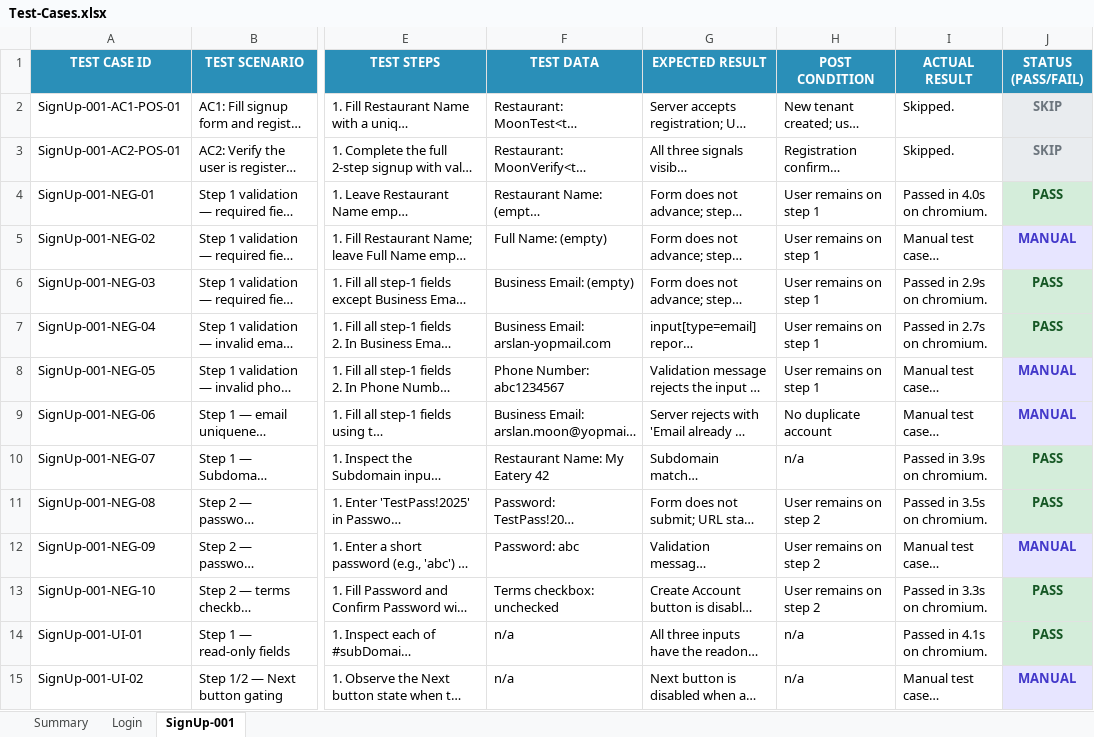
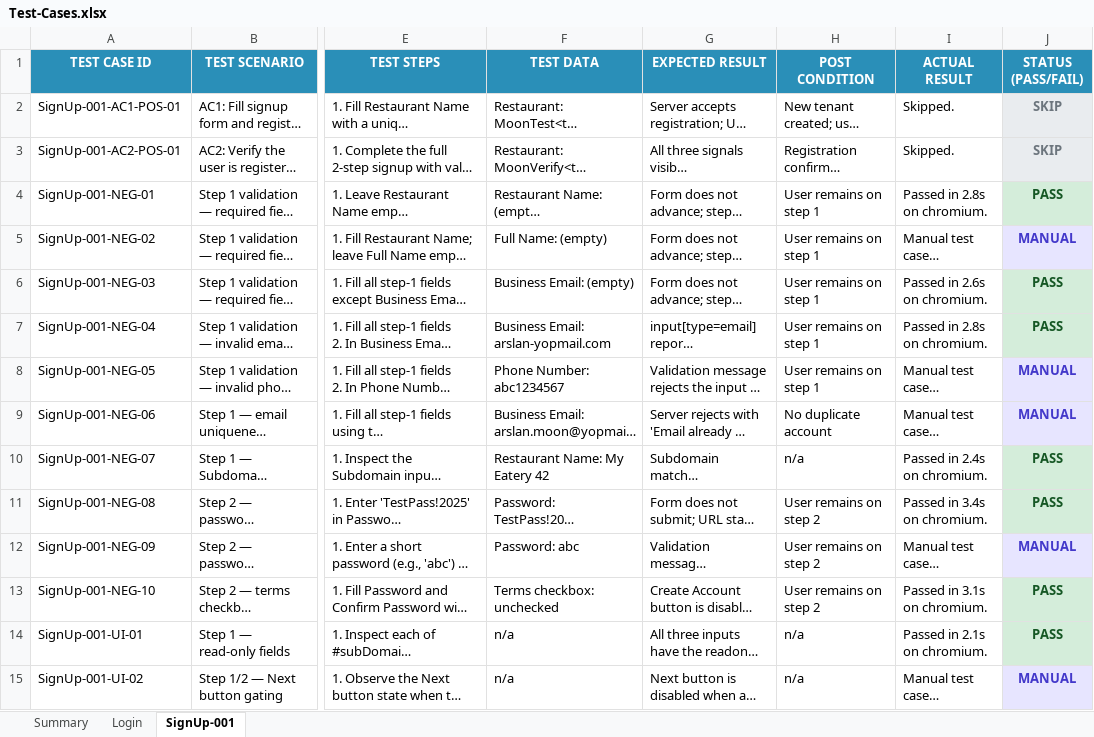
Before and after one commit to Arslanars/agentic-qa, an Excel workbook: reports/Test-Cases.xlsx, sheet SignUp-001, drawn as a sheet; only a part is shown, gaps mark what is left out; long unchanged cells end in …; values as stored, in another font and other column widths than the file's, no borders; the diff covers the shown part only; the diff names each change by its address in the sheet, - before the commit and + after, or states it on an @@ line.

```diff
--- a/reports/Test-Cases.xlsx (sheet SignUp-001)
+++ b/reports/Test-Cases.xlsx (sheet SignUp-001)
-I4 (ACTUAL RESULT): Passed in 4.0s on chromium.
+I4 (ACTUAL RESULT): Passed in 2.8s on chromium.
-I6 (ACTUAL RESULT): Passed in 2.9s on chromium.
+I6 (ACTUAL RESULT): Passed in 2.6s on chromium.
-I7 (ACTUAL RESULT): Passed in 2.7s on chromium.
+I7 (ACTUAL RESULT): Passed in 2.8s on chromium.
-I10 (ACTUAL RESULT): Passed in 3.9s on chromium.
+I10 (ACTUAL RESULT): Passed in 2.4s on chromium.
-I11 (ACTUAL RESULT): Passed in 3.5s on chromium.
+I11 (ACTUAL RESULT): Passed in 3.4s on chromium.
-I13 (ACTUAL RESULT): Passed in 3.3s on chromium.
+I13 (ACTUAL RESULT): Passed in 3.1s on chromium.
-I14 (ACTUAL RESULT): Passed in 4.1s on chromium.
+I14 (ACTUAL RESULT): Passed in 2.1s on chromium.
```
Also changed, not shown: 4 edited cells elsewhere in this sheet, sheet Login, sheet Summary, 3 other files.
